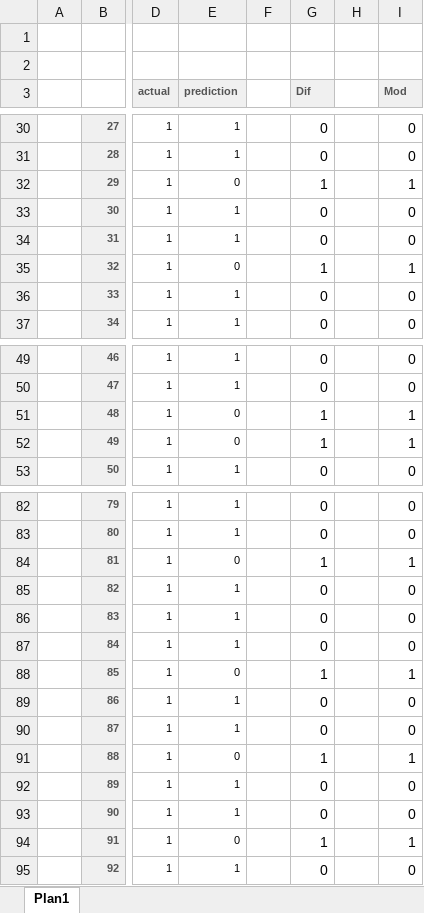
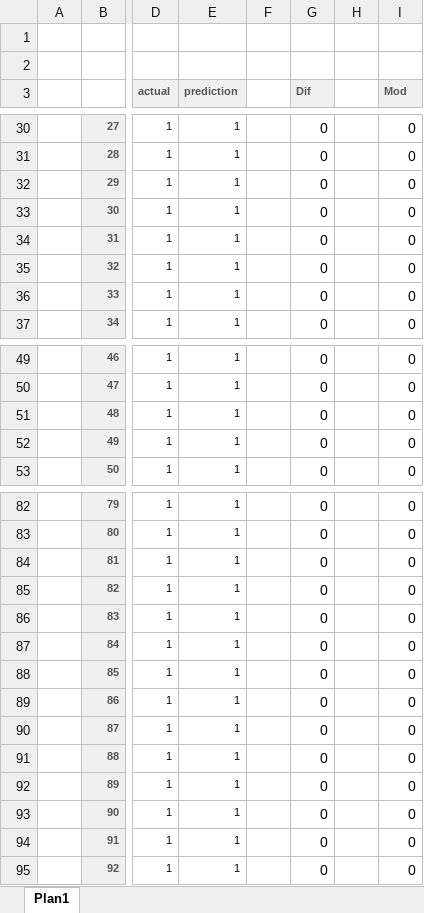
Before and after one commit to BrunoTorres/SRCR-2015, an Excel workbook: TP3/SegundoPonto/TASK-testes/Teste2.xlsx, sheet Plan1, drawn as a sheet; only a part is shown, gaps mark what is left out; values as stored, in another font and other column widths than the file's, no borders; the diff covers the shown part only; the diff names each change by its address in the sheet, - before the commit and + after, or states it on an @@ line.

```diff
--- a/TP3/SegundoPonto/TASK-testes/Teste2.xlsx (sheet Plan1)
+++ b/TP3/SegundoPonto/TASK-testes/Teste2.xlsx (sheet Plan1)
-E32 (prediction): 0
+E32 (prediction): 1
-G32 (Dif): 1
+G32 (Dif): 0
-I32 (Mod): 1
+I32 (Mod): 0
-E35 (prediction): 0
+E35 (prediction): 1
-G35 (Dif): 1
+G35 (Dif): 0
-I35 (Mod): 1
+I35 (Mod): 0
-E51:E52 (prediction): 0
+E51:E52 (prediction): 1
-G51:G52 (Dif): 1
+G51:G52 (Dif): 0
-I51:I52 (Mod): 1
+I51:I52 (Mod): 0
-E84 (prediction): 0
+E84 (prediction): 1
-G84 (Dif): 1
+G84 (Dif): 0
-I84 (Mod): 1
+I84 (Mod): 0
-E88 (prediction): 0
+E88 (prediction): 1
-G88 (Dif): 1
+G88 (Dif): 0
-I88 (Mod): 1
+I88 (Mod): 0
-E91 (prediction): 0
+E91 (prediction): 1
-G91 (Dif): 1
+G91 (Dif): 0
-I91 (Mod): 1
+I91 (Mod): 0
-E94 (prediction): 0
+E94 (prediction): 1
-G94 (Dif): 1
+G94 (Dif): 0
-I94 (Mod): 1
+I94 (Mod): 0
```
Also changed, not shown: 16 edited cells elsewhere in this sheet, 3 other files.
